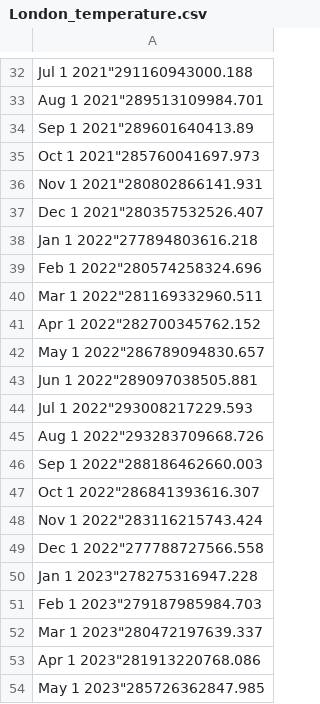
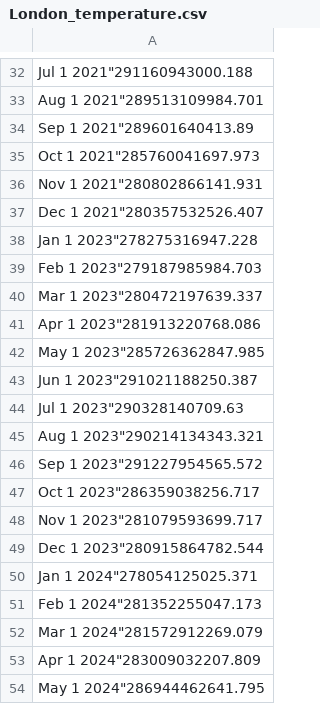
Before and after one commit to ArvidBrugman/RP, a CSV file: London_temperature.csv, drawn as a sheet; only a part is shown, gaps mark what is left out; the shorter side is filled out with more unchanged rows; the diff names each change by its address in the sheet, - before the commit and + after, or states it on an @@ line.

```diff
--- a/London_temperature.csv
+++ b/London_temperature.csv
-row 38: Jan 1 2022"277894803616.218
-row 39: Feb 1 2022"280574258324.696
-row 40: Mar 1 2022"281169332960.511
-row 41: Apr 1 2022"282700345762.152
-row 42: May 1 2022"286789094830.657
-row 43: Jun 1 2022"289097038505.881
-row 44: Jul 1 2022"293008217229.593
-row 45: Aug 1 2022"293283709668.726
-row 46: Sep 1 2022"288186462660.003
-row 47: Oct 1 2022"286841393616.307
-row 48: Nov 1 2022"283116215743.424
-row 49: Dec 1 2022"277788727566.558
```
Also changed, not shown: Atlanta_temperature.csv, Paris_temperature.csv, 7 other files.
